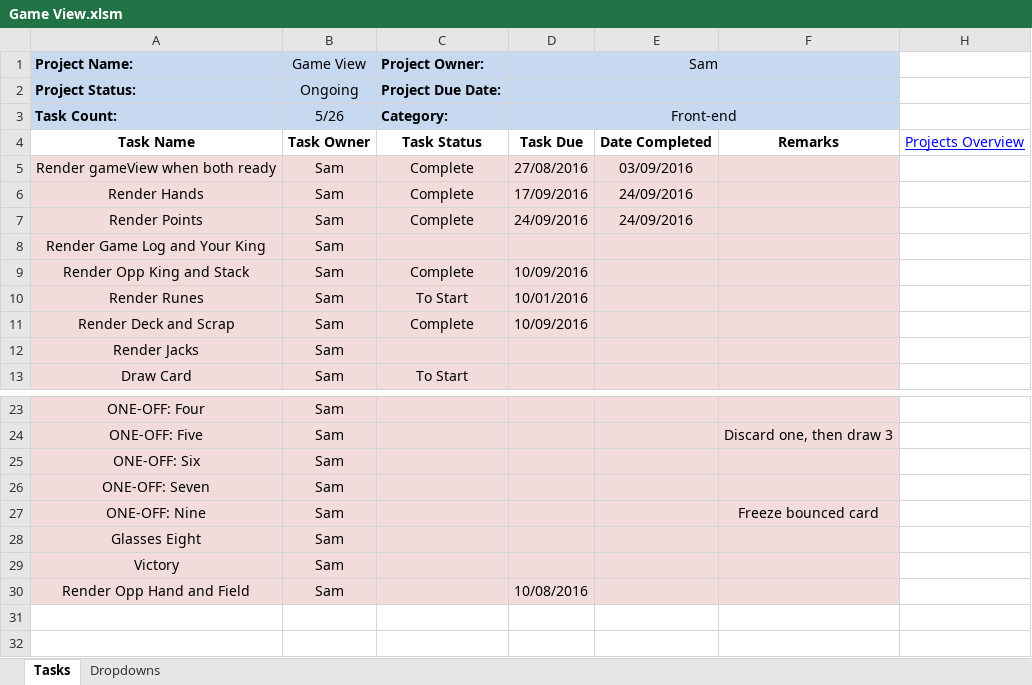
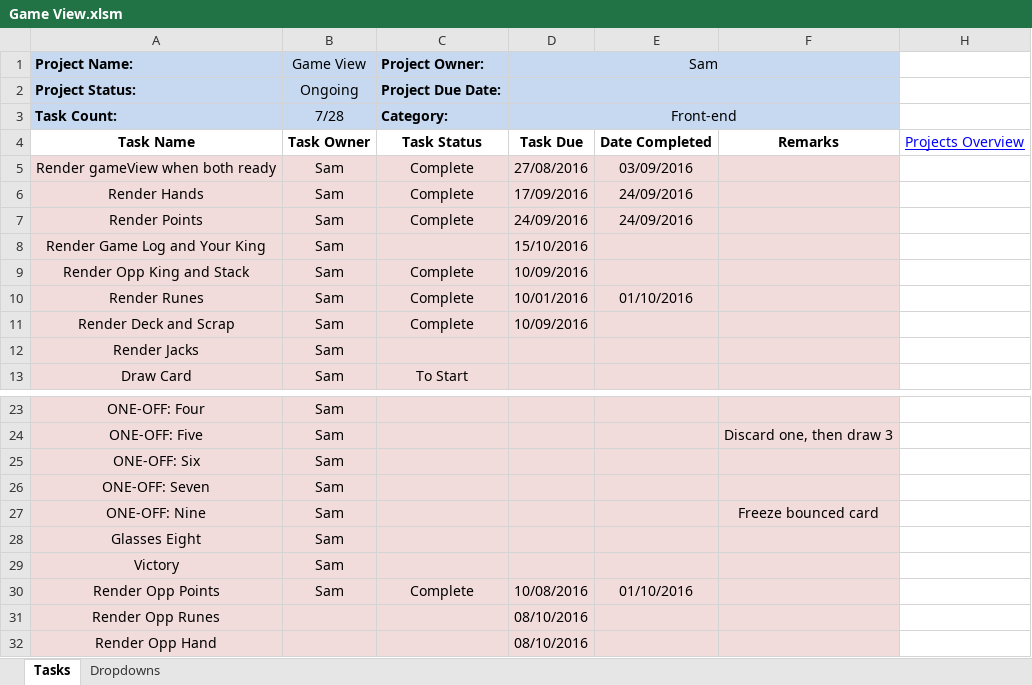
Before and after one commit to cuttle-cards/cuttle, an Excel workbook: Cuttle Agenda/Game View.xlsm, sheet Tasks, drawn as a sheet; only a part is shown, gaps mark what is left out; values as stored, in another font and other column widths than the file's, no borders; conditional formats not drawn; removed rows and columns are numbered as before the commit, all else as after; the diff names each change by its address in the sheet, - before the commit and + after, or states it on an @@ line.

```diff
--- a/Cuttle Agenda/Game View.xlsm (sheet Tasks)
+++ b/Cuttle Agenda/Game View.xlsm (sheet Tasks)
-B3 (Game View): 5/26
+B3 (Game View): 7/28
-D8 (Sam): (empty)
+D8 (Sam): 15/10/2016
-C10 (Project Owner:): To Start
+C10 (Project Owner:): Complete
-E10: (empty)
+E10: 01/10/2016
-row 30: Render Opp Hand and Field | Sam |  | 10/08/2016
+row 30: Render Opp Points | Sam | Complete | 10/08/2016 | 01/10/2016
+row 31: Render Opp Runes |  |  | 08/10/2016
+row 32: Render Opp Hand |  |  | 08/10/2016
```
Also changed, not shown: Cuttle Agenda/Game Logic.xlsm, Cuttle Agenda/OVERVIEW.xlsm, 2 other files.
